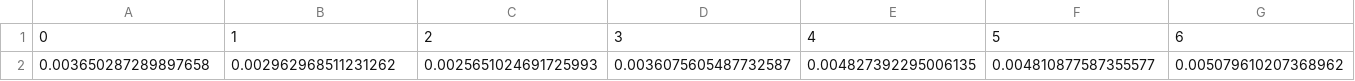
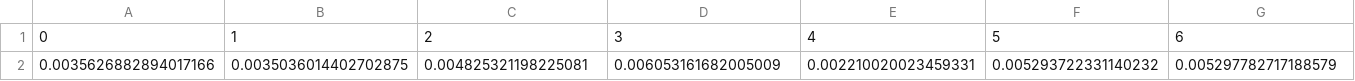
Before and after one commit to hieuadoan/QM-ActiveLearning-Paper, a CSV file: MAE.csv, drawn as a sheet; only a part is shown; removed rows and columns are numbered as before the commit, all else as after; rows hold the shown columns only; the diff names each change by its address in the sheet, - before the commit and + after, or states it on an @@ line.

```diff
--- a/MAE.csv
+++ b/MAE.csv
-row 2: 0.003650287289897658 | 0.002962968511231262 | 0.0025651024691725993 | 0.0036075605487732587 | 0.004827392295006135 | 0.004810877587355577 | 0.005079610207368962
+row 2: 0.0035626882894017166 | 0.0035036014402702875 | 0.004825321198225081 | 0.006053161682005009 | 0.002210020023459331 | 0.005293722331140232 | 0.005297782717188579
```
Also changed, not shown: BayesOptResult.csv, RMSE.csv, 2 other files.
